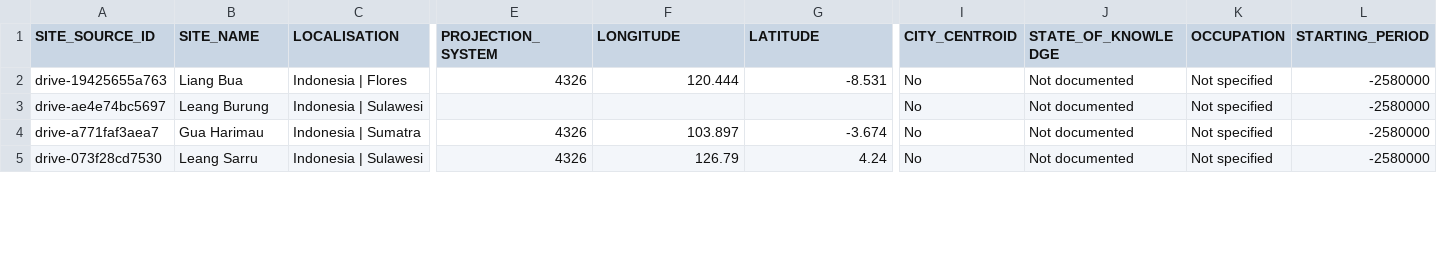
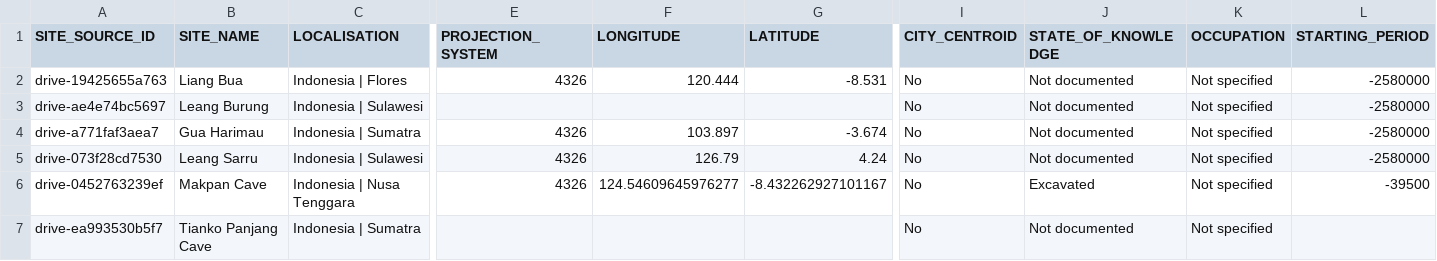
Before and after one commit to CataIvancov/IPAD_ArkeOpen, a CSV file: arke-platform/data/drive-sites-to-arkeogis.csv, drawn as a sheet; only a part is shown, gaps mark what is left out; rows hold the shown columns only; the diff covers the shown part only; the diff names each change by its address in the sheet, - before the commit and + after, or states it on an @@ line.

Commit message:
Change description with this:Makpan is a large lava tube cave on the southwest coast of Alor that dates first occupation to ~39,500 ± 500 years ago [63]. The cave entrance faces the ocean and today it is ~386 m from the shoreline and ~ 37.5 m above current mean sea level. As on the north coast of Timor, the offshore topography in this region drops away steeply to a depth of 100 m, less than 1.8 km off the current shoreline so Makpan would have not been much further from the coast when first occupied ~40,000 years ago. The 2016 excavation produced a remarkably rich assemblage comprised predominately of marine resources, including fish, shellfish and sea urchins. The initial phase of occupation at Makpan from ~40,000 until 22,000 is marked by relatively low-density bone and shell accumulations suggesting that occupation was limited and sporadic early on. Marine fauna dominates the subsistence resources in this level with a focus on urchin exploitation [63]. This was followed by a terminal Pleistocene phase showing an increase in occupation intensity beginning ~14,000 years ago. The densest phase of occupation is marked by the deposition of a dense shell midden and marine fauna during the Pleistocene-Holocene transition beginning ~12,000 years ago. The site appears to have been little used from ~7000 until 3500 years ago when the Neolithic to historic occupation begins. In this upper level marine resource use continues and pottery and domestic animals appear in the assemblage. Makpan contained a remarkably rich assemblage of shellfish hooks and beads dating from ~15,000 years ago [64, 65]. The lithic assemblages included fine and course grade volcanic flakes and cores with a small assemblage of chert and obsidian [63]. Unlike nearby Tron Bon Lei, most of the obsidian artefacts are probably derived from local sources. A number of grindstones were also recovered from Makpan including a basalt muller with a polished surface from the initial occupation phase, and a grindstone from the terminal Pleistocene with red staining, possibly from grinding ochre [66]

```diff
--- a/arke-platform/data/drive-sites-to-arkeogis.csv
+++ b/arke-platform/data/drive-sites-to-arkeogis.csv
+row 6: drive-0452763239ef | Makpan Cave | Indonesia | Nusa Tenggara | 4326 | 124.54609645976277 | -8.432262927101167 | No | Excavated | Not specified | -39500
+row 7: drive-ea993530b5f7 | Tianko Panjang Cave | Indonesia | Sumatra |  |  |  | No | Not documented | Not specified
```
Also changed, not shown: 1 added row and 9 edited cells elsewhere in this file, 1 other file.
